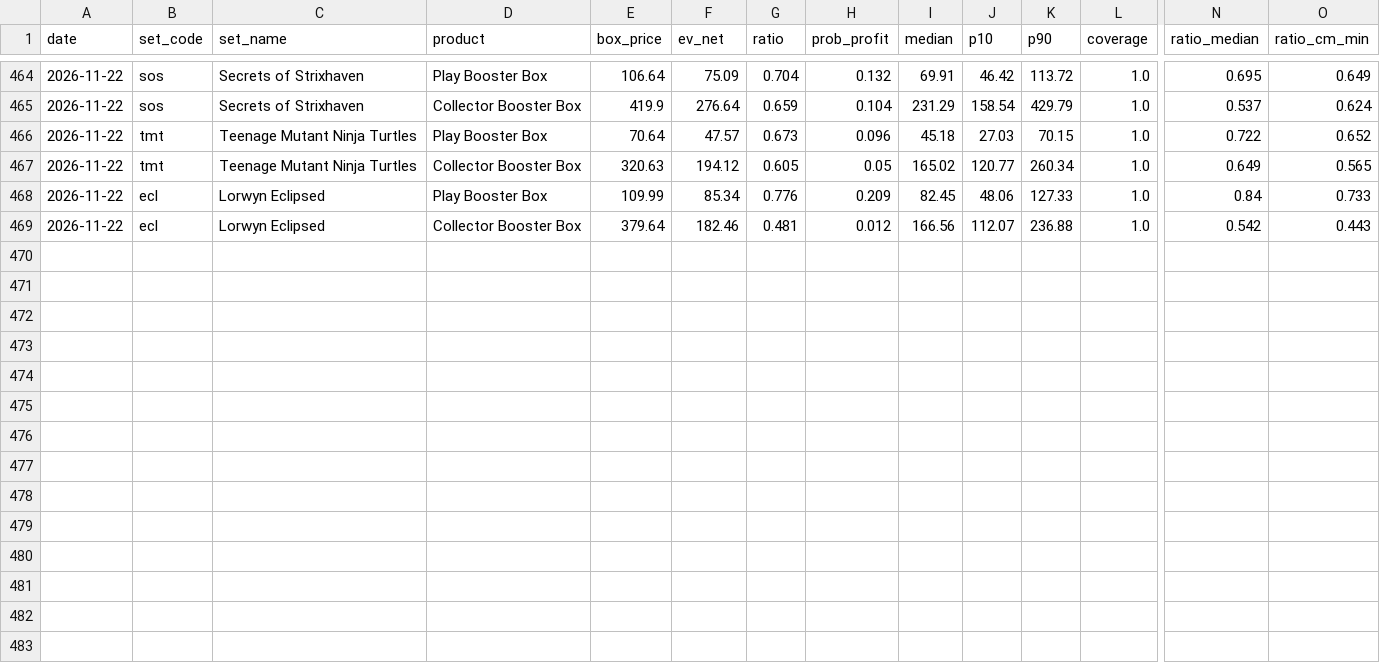
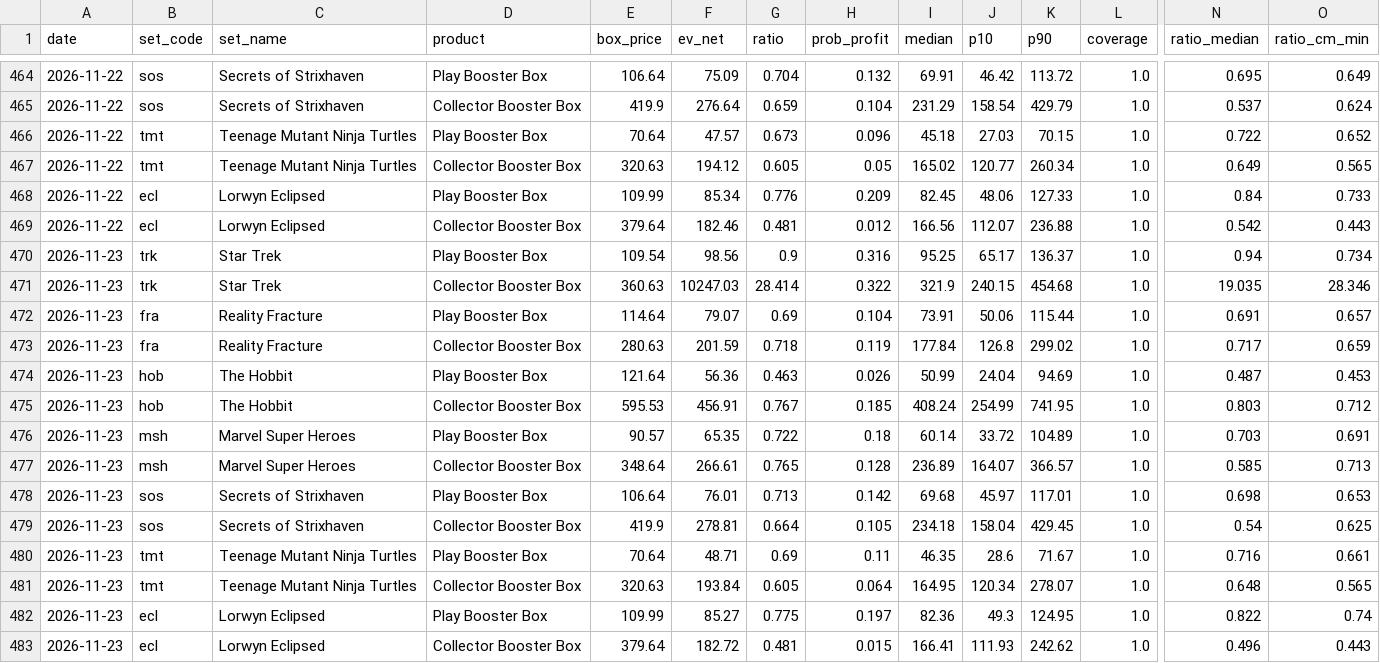
Before and after one commit to roccoserra2003-lab/CardTrader, a CSV file: data/box_ev.csv, drawn as a sheet; only a part is shown, gaps mark what is left out; rows hold the shown columns only; the diff names each change by its address in the sheet, - before the commit and + after, or states it on an @@ line.

```diff
--- a/data/box_ev.csv
+++ b/data/box_ev.csv
+row 470: 2026-11-23 | trk | Star Trek | Play Booster Box | 109.54 | 98.56 | 0.9 | 0.316 | 95.25 | 65.17 | 136.37 | 1.0 | 0.94 | 0.734
+row 471: 2026-11-23 | trk | Star Trek | Collector Booster Box | 360.63 | 10247.03 | 28.414 | 0.322 | 321.9 | 240.15 | 454.68 | 1.0 | 19.035 | 28.346
+row 472: 2026-11-23 | fra | Reality Fracture | Play Booster Box | 114.64 | 79.07 | 0.69 | 0.104 | 73.91 | 50.06 | 115.44 | 1.0 | 0.691 | 0.657
+row 473: 2026-11-23 | fra | Reality Fracture | Collector Booster Box | 280.63 | 201.59 | 0.718 | 0.119 | 177.84 | 126.8 | 299.02 | 1.0 | 0.717 | 0.659
+row 474: 2026-11-23 | hob | The Hobbit | Play Booster Box | 121.64 | 56.36 | 0.463 | 0.026 | 50.99 | 24.04 | 94.69 | 1.0 | 0.487 | 0.453
+row 475: 2026-11-23 | hob | The Hobbit | Collector Booster Box | 595.53 | 456.91 | 0.767 | 0.185 | 408.24 | 254.99 | 741.95 | 1.0 | 0.803 | 0.712
+row 476: 2026-11-23 | msh | Marvel Super Heroes | Play Booster Box | 90.57 | 65.35 | 0.722 | 0.18 | 60.14 | 33.72 | 104.89 | 1.0 | 0.703 | 0.691
+row 477: 2026-11-23 | msh | Marvel Super Heroes | Collector Booster Box | 348.64 | 266.61 | 0.765 | 0.128 | 236.89 | 164.07 | 366.57 | 1.0 | 0.585 | 0.713
+row 478: 2026-11-23 | sos | Secrets of Strixhaven | Play Booster Box | 106.64 | 76.01 | 0.713 | 0.142 | 69.68 | 45.97 | 117.01 | 1.0 | 0.698 | 0.653
+row 479: 2026-11-23 | sos | Secrets of Strixhaven | Collector Booster Box | 419.9 | 278.81 | 0.664 | 0.105 | 234.18 | 158.04 | 429.45 | 1.0 | 0.54 | 0.625
+row 480: 2026-11-23 | tmt | Teenage Mutant Ninja Turtles | Play Booster Box | 70.64 | 48.71 | 0.69 | 0.11 | 46.35 | 28.6 | 71.67 | 1.0 | 0.716 | 0.661
+row 481: 2026-11-23 | tmt | Teenage Mutant Ninja Turtles | Collector Booster Box | 320.63 | 193.84 | 0.605 | 0.064 | 164.95 | 120.34 | 278.07 | 1.0 | 0.648 | 0.565
+row 482: 2026-11-23 | ecl | Lorwyn Eclipsed | Play Booster Box | 109.99 | 85.27 | 0.775 | 0.197 | 82.36 | 49.3 | 124.95 | 1.0 | 0.822 | 0.74
+row 483: 2026-11-23 | ecl | Lorwyn Eclipsed | Collector Booster Box | 379.64 | 182.72 | 0.481 | 0.015 | 166.41 | 111.93 | 242.62 | 1.0 | 0.496 | 0.443
```
Also changed, not shown: 1 other file.
